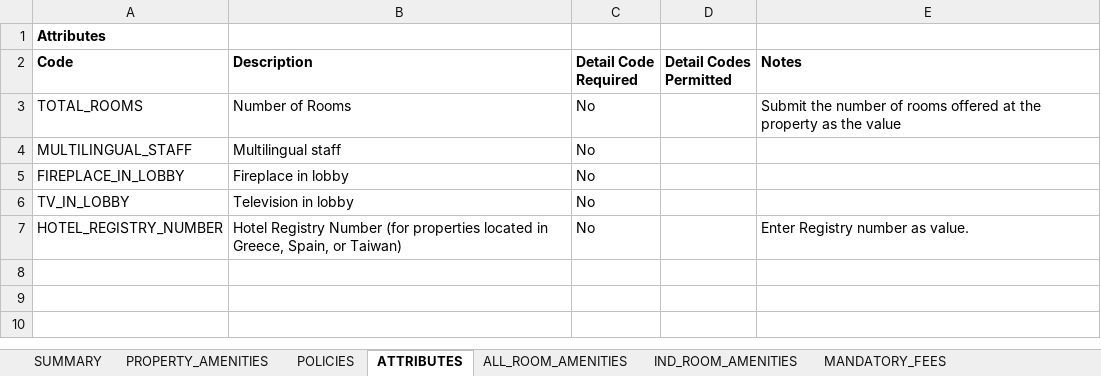
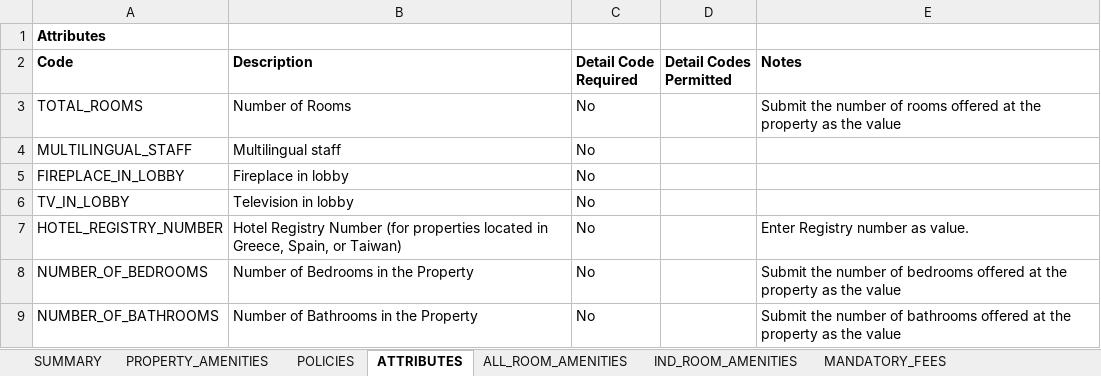
Before and after one commit to ExpediaConnectivity/ExpediaConnectivity.github.io, an Excel workbook: files/PropertyAPICodeList0.4.xlsx, sheet ATTRIBUTES, drawn as a sheet; values as stored, in another font and other column widths than the file's, no borders; the diff names each change by its address in the sheet, - before the commit and + after, or states it on an @@ line.

```diff
--- a/files/PropertyAPICodeList0.4.xlsx (sheet ATTRIBUTES)
+++ b/files/PropertyAPICodeList0.4.xlsx (sheet ATTRIBUTES)
+row 8: NUMBER_OF_BEDROOMS | Number of Bedrooms in the Property | No |  | Submit the number of bedrooms offered at the property as the value
+row 9: NUMBER_OF_BATHROOMS | Number of Bathrooms in the Property | No |  | Submit the number of bathrooms offered at the property as the value
```
Also changed, not shown: sheet IMAGE_CATEGORIES, hidden cells, 2 other files.
